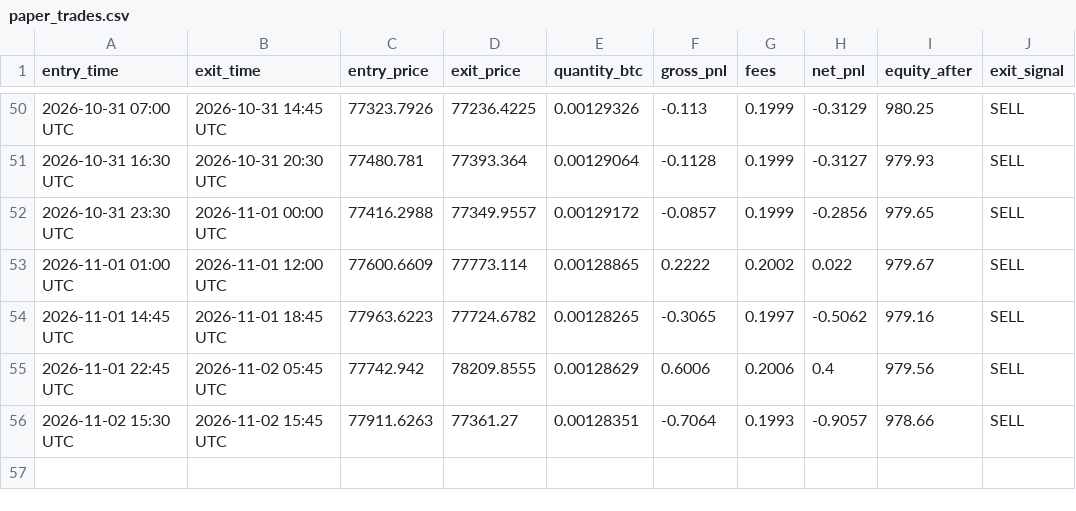
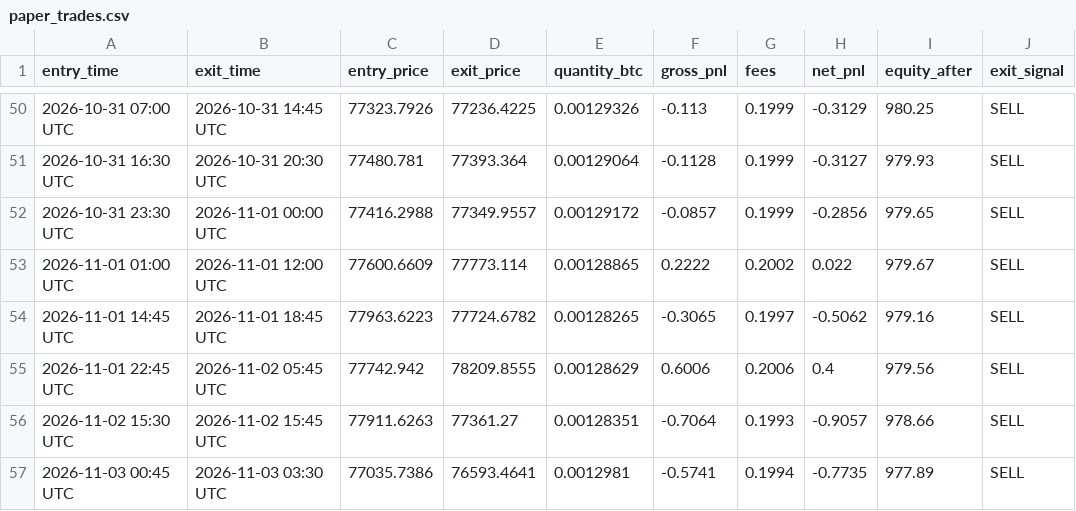
Before and after one commit to xxdroopxx-netizen/btc-15m-paper-alerts, a CSV file: paper_trades.csv, drawn as a sheet; only a part is shown, gaps mark what is left out; the diff names each change by its address in the sheet, - before the commit and + after, or states it on an @@ line.

```diff
--- a/paper_trades.csv
+++ b/paper_trades.csv
+row 57: 2026-11-03 00:45 UTC | 2026-11-03 03:30 UTC | 77035.7386 | 76593.4641 | 0.0012981 | -0.5741 | 0.1994 | -0.7735 | 977.89 | SELL
```
Also changed, not shown: 1 other file.
